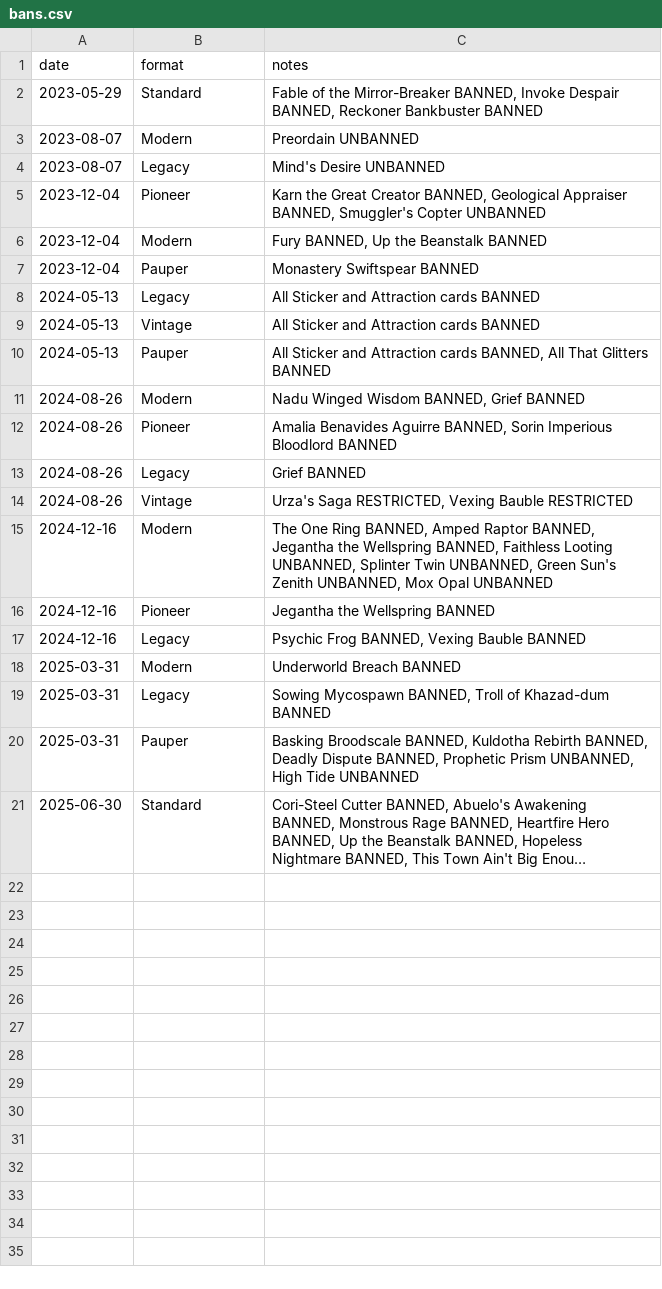
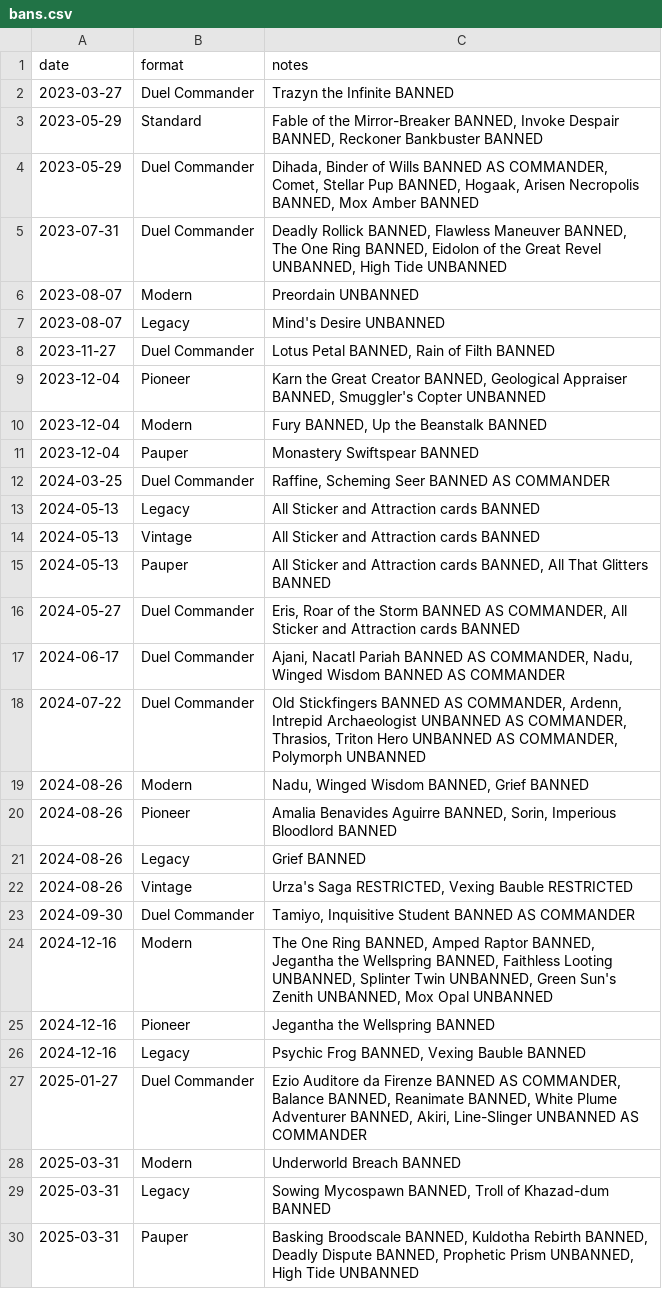
Before and after one commit to Jiliac/metamage, a CSV file: data/bans.csv, drawn as a sheet; only a part is shown; the shorter side is filled out with more unchanged rows; long unchanged cells end in …; the diff covers the shown part only.

```diff
--- a/data/bans.csv
+++ b/data/bans.csv
@@ -1,5 +1,9 @@
 date,format,notes
+2023-03-27,Duel Commander,"Trazyn the Infinite BANNED"
 2023-05-29,Standard,"Fable of the Mirror-Breaker BANNED, Invoke Despair BANNED, Reckoner Bankbuster BANNED"
+2023-05-29,Duel Commander,"Dihada, Binder of Wills BANNED AS COMMANDER, Comet, Stellar Pup BANNED, Hogaak, Arisen Necropolis BANNED, Mox Amber BANNED"
+2023-07-31,Duel Commander,"Deadly Rollick BANNED, Flawless Maneuver BANNED, The One Ring BANNED, Eidolon of the Great Revel UNBANNED, High Tide UNBANNED"
 2023-08-07,Modern,"Preordain UNBANNED"
 2023-08-07,Legacy,"Mind's Desire UNBANNED"
+2023-11-27,Duel Commander,"Lotus Petal BANNED, Rain of Filth BANNED"
 2023-12-04,Pioneer,"Karn the Great Creator BANNED, Geological Appraiser BANNED, Smuggler's Copter UNBANNED"
@@ -7,2 +11,3 @@ date,format,notes
 2023-12-04,Pauper,"Monastery Swiftspear BANNED"
+2024-03-25,Duel Commander,"Raffine, Scheming Seer BANNED AS COMMANDER"
 2024-05-13,Legacy,"All Sticker and Attraction cards BANNED"
@@ -10,6 +15,10 @@ date,format,notes
 2024-05-13,Pauper,"All Sticker and Attraction cards BANNED, All That Glitters BANNED"
-2024-08-26,Modern,"Nadu Winged Wisdom BANNED, Grief BANNED"
-2024-08-26,Pioneer,"Amalia Benavides Aguirre BANNED, Sorin Imperious Bloodlord BANNED"
+2024-05-27,Duel Commander,"Eris, Roar of the Storm BANNED AS COMMANDER, All Sticker and Attraction cards BANNED"
+2024-06-17,Duel Commander,"Ajani, Nacatl Pariah BANNED AS COMMANDER, Nadu, Winged Wisdom BANNED AS COMMANDER"
+2024-07-22,Duel Commander,"Old Stickfingers BANNED AS COMMANDER, Ardenn, Intrepid Archaeologist UNBANNED AS COMMANDER, Thrasios, Triton Hero UNBANNED AS COMMANDER, Polymorph UNBANNED"
+2024-08-26,Modern,"Nadu, Winged Wisdom BANNED, Grief BANNED"
+2024-08-26,Pioneer,"Amalia Benavides Aguirre BANNED, Sorin, Imperious Bloodlord BANNED"
 2024-08-26,Legacy,"Grief BANNED"
 2024-08-26,Vintage,"Urza's Saga RESTRICTED, Vexing Bauble RESTRICTED"
+2024-09-30,Duel Commander,"Tamiyo, Inquisitive Student BANNED AS COMMANDER"
 2024-12-16,Modern,"The One Ring BANNED, Amped Raptor BANNED, Jegantha the Wellspring BANNED, Faithless Looting UNBANNED, Splinter Twin UNBANNED, Green Sun's Zenith UNBANNED, Mox Opal UNBANNED"
@@ -17,2 +26,3 @@ date,format,notes
 2024-12-16,Legacy,"Psychic Frog BANNED, Vexing Bauble BANNED"
+2025-01-27,Duel Commander,"Ezio Auditore da Firenze BANNED AS COMMANDER, Balance BANNED, Reanimate BANNED, White Plume Adventurer BANNED, Akiri, Line-Slinger UNBANNED AS COMMANDER"
 2025-03-31,Modern,"Underworld Breach BANNED"
```
Also changed, not shown: 22 added rows elsewhere in this file, data/sets.csv, 32 other files.
